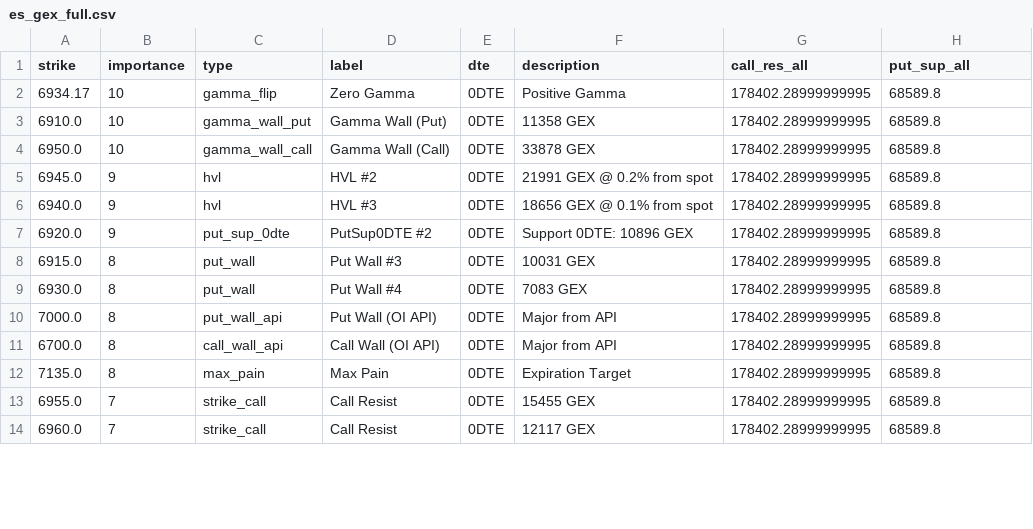
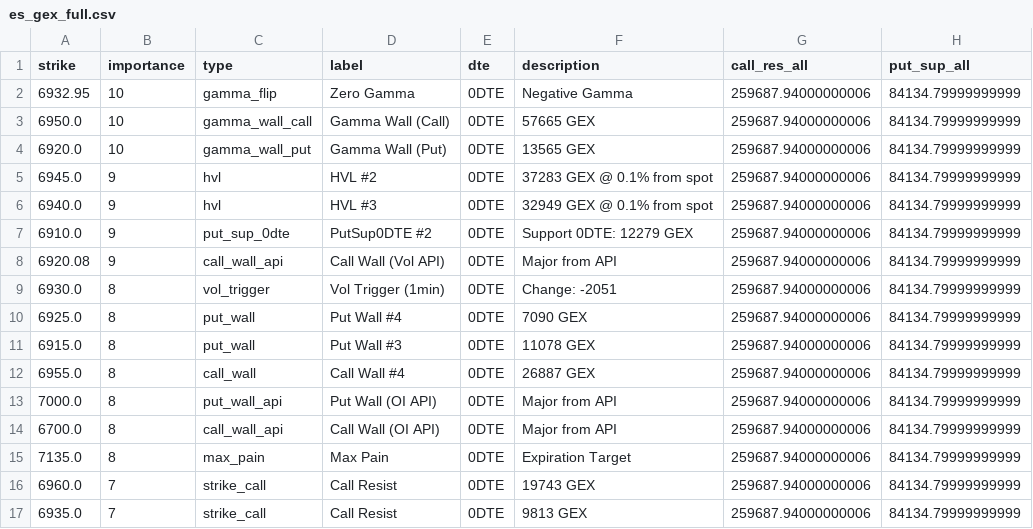
Before and after one commit to enzocosson/gex-levels-manual, a CSV file: es_gex_full.csv, drawn as a sheet; only a part is shown; the diff covers the shown part only.

```diff
--- a/es_gex_full.csv
+++ b/es_gex_full.csv
@@ -1,14 +1,17 @@
 strike,importance,type,label,dte,description,call_res_all,put_sup_all
-6934.17,10,gamma_flip,Zero Gamma,0DTE,Positive Gamma,178402.28999999995,68589.8
-6910.0,10,gamma_wall_put,Gamma Wall (Put),0DTE,11358 GEX,178402.28999999995,68589.8
-6950.0,10,gamma_wall_call,Gamma Wall (Call),0DTE,33878 GEX,178402.28999999995,68589.8
-6945.0,9,hvl,HVL #2,0DTE,21991 GEX @ 0.2% from spot,178402.28999999995,68589.8
-6940.0,9,hvl,HVL #3,0DTE,18656 GEX @ 0.1% from spot,178402.28999999995,68589.8
-6920.0,9,put_sup_0dte,PutSup0DTE #2,0DTE,Support 0DTE: 10896 GEX,178402.28999999995,68589.8
-6915.0,8,put_wall,Put Wall #3,0DTE,10031 GEX,178402.28999999995,68589.8
-6930.0,8,put_wall,Put Wall #4,0DTE,7083 GEX,178402.28999999995,68589.8
-7000.0,8,put_wall_api,Put Wall (OI API),0DTE,Major from API,178402.28999999995,68589.8
-6700.0,8,call_wall_api,Call Wall (OI API),0DTE,Major from API,178402.28999999995,68589.8
-7135.0,8,max_pain,Max Pain,0DTE,Expiration Target,178402.28999999995,68589.8
-6955.0,7,strike_call,Call Resist,0DTE,15455 GEX,178402.28999999995,68589.8
-6960.0,7,strike_call,Call Resist,0DTE,12117 GEX,178402.28999999995,68589.8
+6932.95,10,gamma_flip,Zero Gamma,0DTE,Negative Gamma,259687.94000000006,84134.79999999999
+6950.0,10,gamma_wall_call,Gamma Wall (Call),0DTE,57665 GEX,259687.94000000006,84134.79999999999
+6920.0,10,gamma_wall_put,Gamma Wall (Put),0DTE,13565 GEX,259687.94000000006,84134.79999999999
+6945.0,9,hvl,HVL #2,0DTE,37283 GEX @ 0.1% from spot,259687.94000000006,84134.79999999999
+6940.0,9,hvl,HVL #3,0DTE,32949 GEX @ 0.1% from spot,259687.94000000006,84134.79999999999
+6910.0,9,put_sup_0dte,PutSup0DTE #2,0DTE,Support 0DTE: 12279 GEX,259687.94000000006,84134.79999999999
+6920.08,9,call_wall_api,Call Wall (Vol API),0DTE,Major from API,259687.94000000006,84134.79999999999
+6930.0,8,vol_trigger,Vol Trigger (1min),0DTE,Change: -2051,259687.94000000006,84134.79999999999
+6925.0,8,put_wall,Put Wall #4,0DTE,7090 GEX,259687.94000000006,84134.79999999999
+6915.0,8,put_wall,Put Wall #3,0DTE,11078 GEX,259687.94000000006,84134.79999999999
+6955.0,8,call_wall,Call Wall #4,0DTE,26887 GEX,259687.94000000006,84134.79999999999
+7000.0,8,put_wall_api,Put Wall (OI API),0DTE,Major from API,259687.94000000006,84134.79999999999
+6700.0,8,call_wall_api,Call Wall (OI API),0DTE,Major from API,259687.94000000006,84134.79999999999
+7135.0,8,max_pain,Max Pain,0DTE,Expiration Target,259687.94000000006,84134.79999999999
+6960.0,7,strike_call,Call Resist,0DTE,19743 GEX,259687.94000000006,84134.79999999999
+6935.0,7,strike_call,Call Resist,0DTE,9813 GEX,259687.94000000006,84134.79999999999
```
Also changed, not shown: 1 removed row and 13 edited cells elsewhere in this file, es_gex_one.csv, es_gex_zero.csv, 4 other files.
